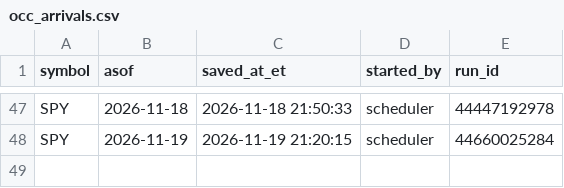
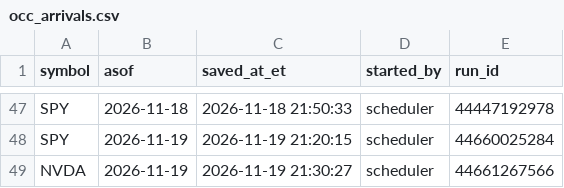
Before and after one commit to kshu231/nvda-open-interest, a CSV file: data/occ_arrivals.csv, drawn as a sheet; only a part is shown, gaps mark what is left out; the diff names each change by its address in the sheet, - before the commit and + after, or states it on an @@ line.

```diff
--- a/data/occ_arrivals.csv
+++ b/data/occ_arrivals.csv
+row 49: NVDA | 2026-11-19 | 2026-11-19 21:30:27 | scheduler | 44661267566
```
Also changed, not shown: 1 other file.
